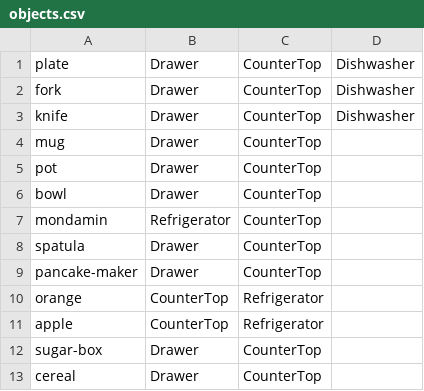
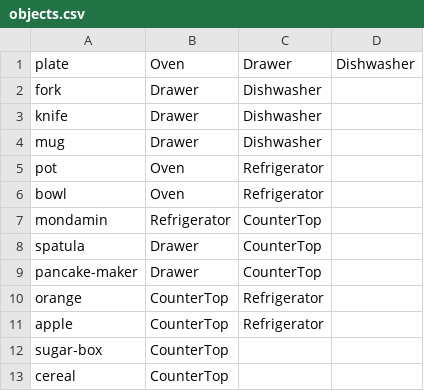
Before and after one commit to danielnyga/rosprac, a CSV file: cram_robot_memory_evaluation/data/objects.csv, drawn as a sheet.

Commit message:
generate 15 kitchens with 10 objects without goal perform

```diff
--- a/cram_robot_memory_evaluation/data/objects.csv
+++ b/cram_robot_memory_evaluation/data/objects.csv
@@ -1,7 +1,7 @@
-plate;Drawer;CounterTop;Dishwasher
-fork;Drawer;CounterTop;Dishwasher
-knife;Drawer;CounterTop;Dishwasher
-mug;Drawer;CounterTop
-pot;Drawer;CounterTop
-bowl;Drawer;CounterTop
+plate;Oven;Drawer;Dishwasher
+fork;Drawer;Dishwasher
+knife;Drawer;Dishwasher
+mug;Drawer;Dishwasher
+pot;Oven;Refrigerator
+bowl;Oven;Refrigerator
 mondamin;Refrigerator;CounterTop
@@ -11,3 +11,3 @@ orange;CounterTop;Refrigerator
 apple;CounterTop;Refrigerator
-sugar-box;Drawer;CounterTop
-cereal;Drawer;CounterTop
+sugar-box;CounterTop
+cereal;CounterTop
```
Also changed, not shown: cram_robot_memory_evaluation/data/locations.csv, 7 other files.
